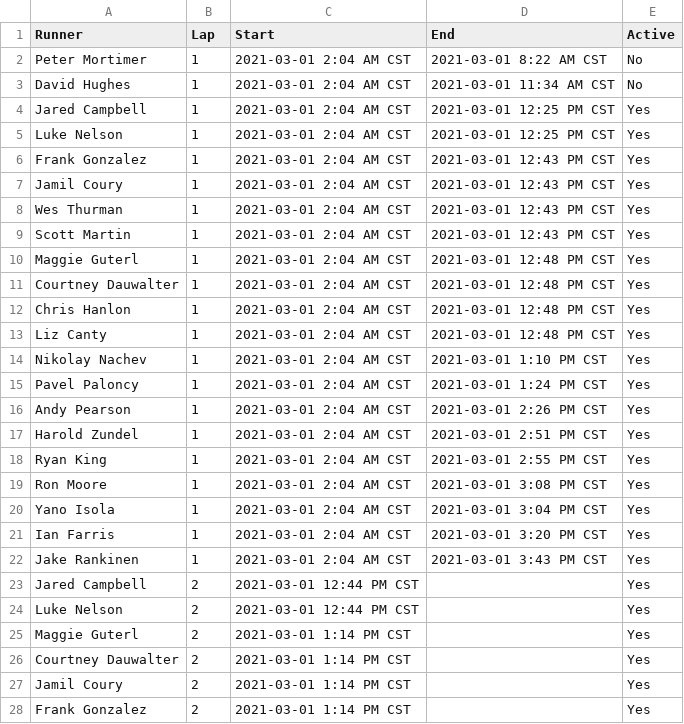
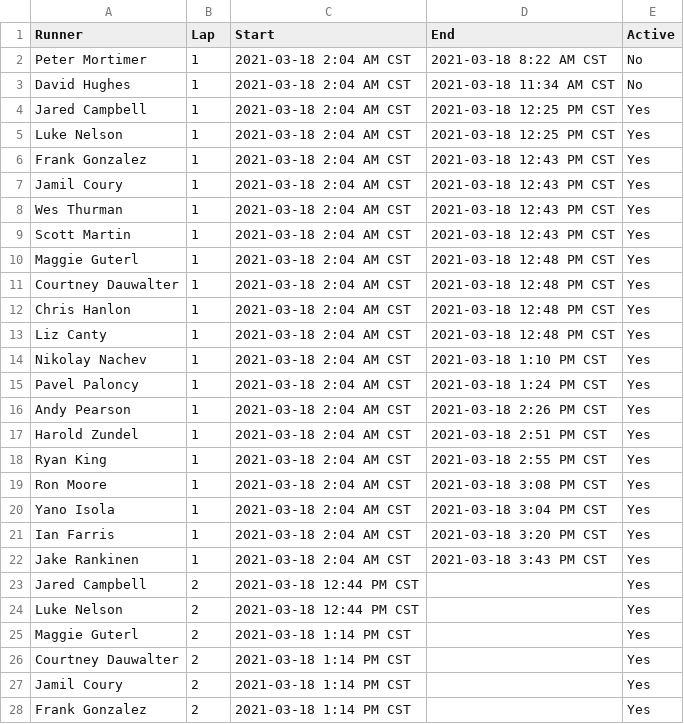
Before and after one commit to johnsug/garmin, a CSV file: barkley_2021.csv, drawn as a sheet; only a part is shown; the diff covers the shown part only.

Commit message:
Update barkley_2021.csv

```diff
--- a/barkley_2021.csv
+++ b/barkley_2021.csv
@@ -1,28 +1,28 @@
 Runner,Lap,Start,End,Active
-Peter Mortimer,1,2021-03-01 2:04 AM CST,2021-03-01 8:22 AM CST,No
-David Hughes,1,2021-03-01 2:04 AM CST,2021-03-01 11:34 AM CST,No
-Jared Campbell,1,2021-03-01 2:04 AM CST,2021-03-01 12:25 PM CST,Yes
-Luke Nelson,1,2021-03-01 2:04 AM CST,2021-03-01 12:25 PM CST,Yes
-Frank Gonzalez,1,2021-03-01 2:04 AM CST,2021-03-01 12:43 PM CST,Yes
-Jamil Coury,1,2021-03-01 2:04 AM CST,2021-03-01 12:43 PM CST,Yes
-Wes Thurman,1,2021-03-01 2:04 AM CST,2021-03-01 12:43 PM CST,Yes
-Scott Martin,1,2021-03-01 2:04 AM CST,2021-03-01 12:43 PM CST,Yes
-Maggie Guterl,1,2021-03-01 2:04 AM CST,2021-03-01 12:48 PM CST,Yes
-Courtney Dauwalter,1,2021-03-01 2:04 AM CST,2021-03-01 12:48 PM CST,Yes
-Chris Hanlon,1,2021-03-01 2:04 AM CST,2021-03-01 12:48 PM CST,Yes
-Liz Canty,1,2021-03-01 2:04 AM CST,2021-03-01 12:48 PM CST,Yes
-Nikolay Nachev,1,2021-03-01 2:04 AM CST,2021-03-01 1:10 PM CST,Yes
-Pavel Paloncy,1,2021-03-01 2:04 AM CST,2021-03-01 1:24 PM CST,Yes
-Andy Pearson,1,2021-03-01 2:04 AM CST,2021-03-01 2:26 PM CST,Yes
-Harold Zundel,1,2021-03-01 2:04 AM CST,2021-03-01 2:51 PM CST,Yes
-Ryan King,1,2021-03-01 2:04 AM CST,2021-03-01 2:55 PM CST,Yes
-Ron Moore,1,2021-03-01 2:04 AM CST,2021-03-01 3:08 PM CST,Yes
-Yano Isola,1,2021-03-01 2:04 AM CST,2021-03-01 3:04 PM CST,Yes
-Ian Farris,1,2021-03-01 2:04 AM CST,2021-03-01 3:20 PM CST,Yes
-Jake Rankinen,1,2021-03-01 2:04 AM CST,2021-03-01 3:43 PM CST,Yes
-Jared Campbell,2,2021-03-01 12:44 PM CST,,Yes
-Luke Nelson,2,2021-03-01 12:44 PM CST,,Yes
-Maggie Guterl,2,2021-03-01 1:14 PM CST,,Yes
-Courtney Dauwalter,2,2021-03-01 1:14 PM CST,,Yes
-Jamil Coury,2,2021-03-01 1:14 PM CST,,Yes
-Frank Gonzalez,2,2021-03-01 1:14 PM CST,,Yes
+Peter Mortimer,1,2021-03-18 2:04 AM CST,2021-03-18 8:22 AM CST,No
+David Hughes,1,2021-03-18 2:04 AM CST,2021-03-18 11:34 AM CST,No
+Jared Campbell,1,2021-03-18 2:04 AM CST,2021-03-18 12:25 PM CST,Yes
+Luke Nelson,1,2021-03-18 2:04 AM CST,2021-03-18 12:25 PM CST,Yes
+Frank Gonzalez,1,2021-03-18 2:04 AM CST,2021-03-18 12:43 PM CST,Yes
+Jamil Coury,1,2021-03-18 2:04 AM CST,2021-03-18 12:43 PM CST,Yes
+Wes Thurman,1,2021-03-18 2:04 AM CST,2021-03-18 12:43 PM CST,Yes
+Scott Martin,1,2021-03-18 2:04 AM CST,2021-03-18 12:43 PM CST,Yes
+Maggie Guterl,1,2021-03-18 2:04 AM CST,2021-03-18 12:48 PM CST,Yes
+Courtney Dauwalter,1,2021-03-18 2:04 AM CST,2021-03-18 12:48 PM CST,Yes
+Chris Hanlon,1,2021-03-18 2:04 AM CST,2021-03-18 12:48 PM CST,Yes
+Liz Canty,1,2021-03-18 2:04 AM CST,2021-03-18 12:48 PM CST,Yes
+Nikolay Nachev,1,2021-03-18 2:04 AM CST,2021-03-18 1:10 PM CST,Yes
+Pavel Paloncy,1,2021-03-18 2:04 AM CST,2021-03-18 1:24 PM CST,Yes
+Andy Pearson,1,2021-03-18 2:04 AM CST,2021-03-18 2:26 PM CST,Yes
+Harold Zundel,1,2021-03-18 2:04 AM CST,2021-03-18 2:51 PM CST,Yes
+Ryan King,1,2021-03-18 2:04 AM CST,2021-03-18 2:55 PM CST,Yes
+Ron Moore,1,2021-03-18 2:04 AM CST,2021-03-18 3:08 PM CST,Yes
+Yano Isola,1,2021-03-18 2:04 AM CST,2021-03-18 3:04 PM CST,Yes
+Ian Farris,1,2021-03-18 2:04 AM CST,2021-03-18 3:20 PM CST,Yes
+Jake Rankinen,1,2021-03-18 2:04 AM CST,2021-03-18 3:43 PM CST,Yes
+Jared Campbell,2,2021-03-18 12:44 PM CST,,Yes
+Luke Nelson,2,2021-03-18 12:44 PM CST,,Yes
+Maggie Guterl,2,2021-03-18 1:14 PM CST,,Yes
+Courtney Dauwalter,2,2021-03-18 1:14 PM CST,,Yes
+Jamil Coury,2,2021-03-18 1:14 PM CST,,Yes
+Frank Gonzalez,2,2021-03-18 1:14 PM CST,,Yes
```
Also changed, not shown: 9 edited cells elsewhere in this file.
